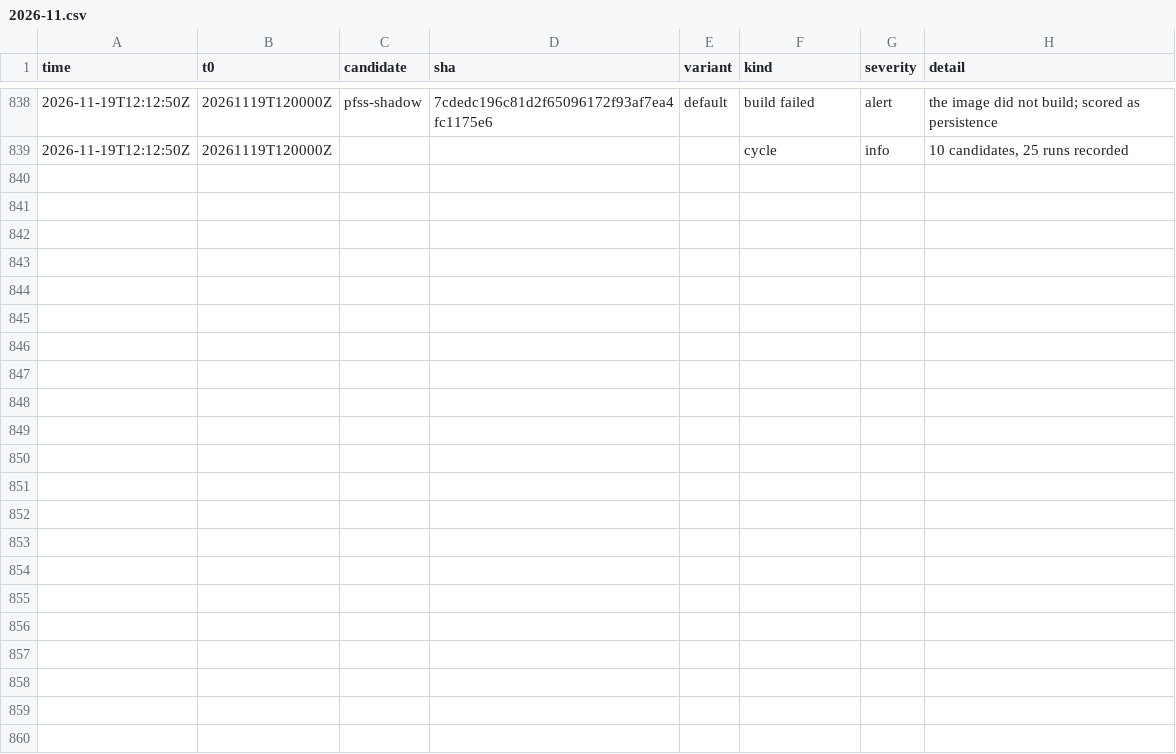
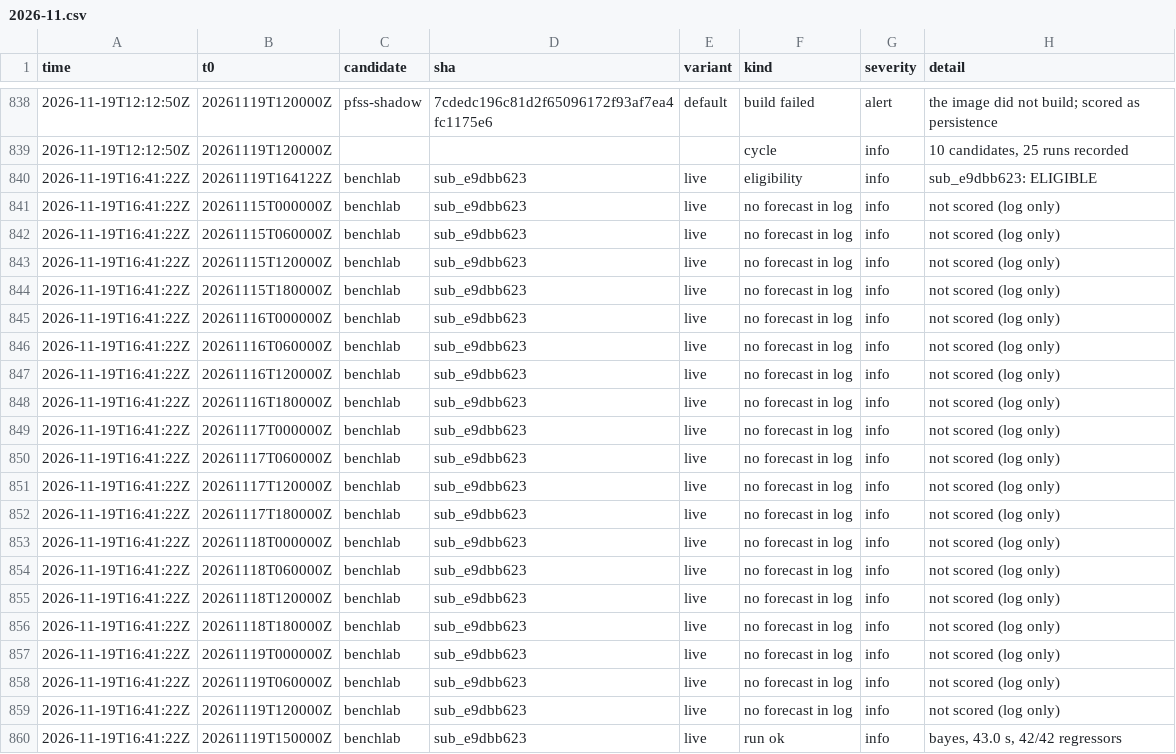
Before and after one commit to chingozhatinashe/benchlab-competition, a CSV file: events/2026-11.csv, drawn as a sheet; only a part is shown, gaps mark what is left out; the diff names each change by its address in the sheet, - before the commit and + after, or states it on an @@ line.

```diff
--- a/events/2026-11.csv
+++ b/events/2026-11.csv
+row 840: 2026-11-19T16:41:22Z | 20261119T164122Z | benchlab | sub_e9dbb623 | live | eligibility | info | sub_e9dbb623: ELIGIBLE
+row 841: 2026-11-19T16:41:22Z | 20261115T000000Z | benchlab | sub_e9dbb623 | live | no forecast in log | info | not scored (log only)
+row 842: 2026-11-19T16:41:22Z | 20261115T060000Z | benchlab | sub_e9dbb623 | live | no forecast in log | info | not scored (log only)
+row 843: 2026-11-19T16:41:22Z | 20261115T120000Z | benchlab | sub_e9dbb623 | live | no forecast in log | info | not scored (log only)
+row 844: 2026-11-19T16:41:22Z | 20261115T180000Z | benchlab | sub_e9dbb623 | live | no forecast in log | info | not scored (log only)
+row 845: 2026-11-19T16:41:22Z | 20261116T000000Z | benchlab | sub_e9dbb623 | live | no forecast in log | info | not scored (log only)
+row 846: 2026-11-19T16:41:22Z | 20261116T060000Z | benchlab | sub_e9dbb623 | live | no forecast in log | info | not scored (log only)
+row 847: 2026-11-19T16:41:22Z | 20261116T120000Z | benchlab | sub_e9dbb623 | live | no forecast in log | info | not scored (log only)
+row 848: 2026-11-19T16:41:22Z | 20261116T180000Z | benchlab | sub_e9dbb623 | live | no forecast in log | info | not scored (log only)
+row 849: 2026-11-19T16:41:22Z | 20261117T000000Z | benchlab | sub_e9dbb623 | live | no forecast in log | info | not scored (log only)
+row 850: 2026-11-19T16:41:22Z | 20261117T060000Z | benchlab | sub_e9dbb623 | live | no forecast in log | info | not scored (log only)
+row 851: 2026-11-19T16:41:22Z | 20261117T120000Z | benchlab | sub_e9dbb623 | live | no forecast in log | info | not scored (log only)
+row 852: 2026-11-19T16:41:22Z | 20261117T180000Z | benchlab | sub_e9dbb623 | live | no forecast in log | info | not scored (log only)
+row 853: 2026-11-19T16:41:22Z | 20261118T000000Z | benchlab | sub_e9dbb623 | live | no forecast in log | info | not scored (log only)
+row 854: 2026-11-19T16:41:22Z | 20261118T060000Z | benchlab | sub_e9dbb623 | live | no forecast in log | info | not scored (log only)
+row 855: 2026-11-19T16:41:22Z | 20261118T120000Z | benchlab | sub_e9dbb623 | live | no forecast in log | info | not scored (log only)
+row 856: 2026-11-19T16:41:22Z | 20261118T180000Z | benchlab | sub_e9dbb623 | live | no forecast in log | info | not scored (log only)
+row 857: 2026-11-19T16:41:22Z | 20261119T000000Z | benchlab | sub_e9dbb623 | live | no forecast in log | info | not scored (log only)
+row 858: 2026-11-19T16:41:22Z | 20261119T060000Z | benchlab | sub_e9dbb623 | live | no forecast in log | info | not scored (log only)
+row 859: 2026-11-19T16:41:22Z | 20261119T120000Z | benchlab | sub_e9dbb623 | live | no forecast in log | info | not scored (log only)
+row 860: 2026-11-19T16:41:22Z | 20261119T150000Z | benchlab | sub_e9dbb623 | live | run ok | info | bayes, 43.0 s, 42/42 regressors
```
Also changed, not shown: 56 other files.
